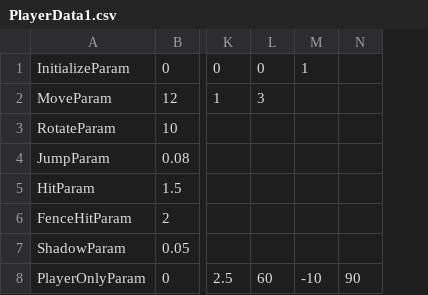
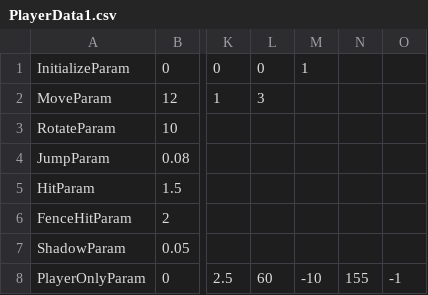
Before and after one commit to w4145n784q0/SpinLamb, a CSV file: Assets/CSVdata/CharacterData/PlayerData1.csv, drawn as a sheet; only a part is shown, gaps mark what is left out; removed rows and columns are numbered as before the commit, all else as after; the diff names each change by its address in the sheet, - before the commit and + after, or states it on an @@ line.

```diff
--- a/Assets/CSVdata/CharacterData/PlayerData1.csv
+++ b/Assets/CSVdata/CharacterData/PlayerData1.csv
-column N, row 8: 90
+column N, row 8: 155
+column O, row 8: -1
```
Also changed, not shown: Assets/CSVdata/CharacterData/PlayerData2.csv, 5 other files.
